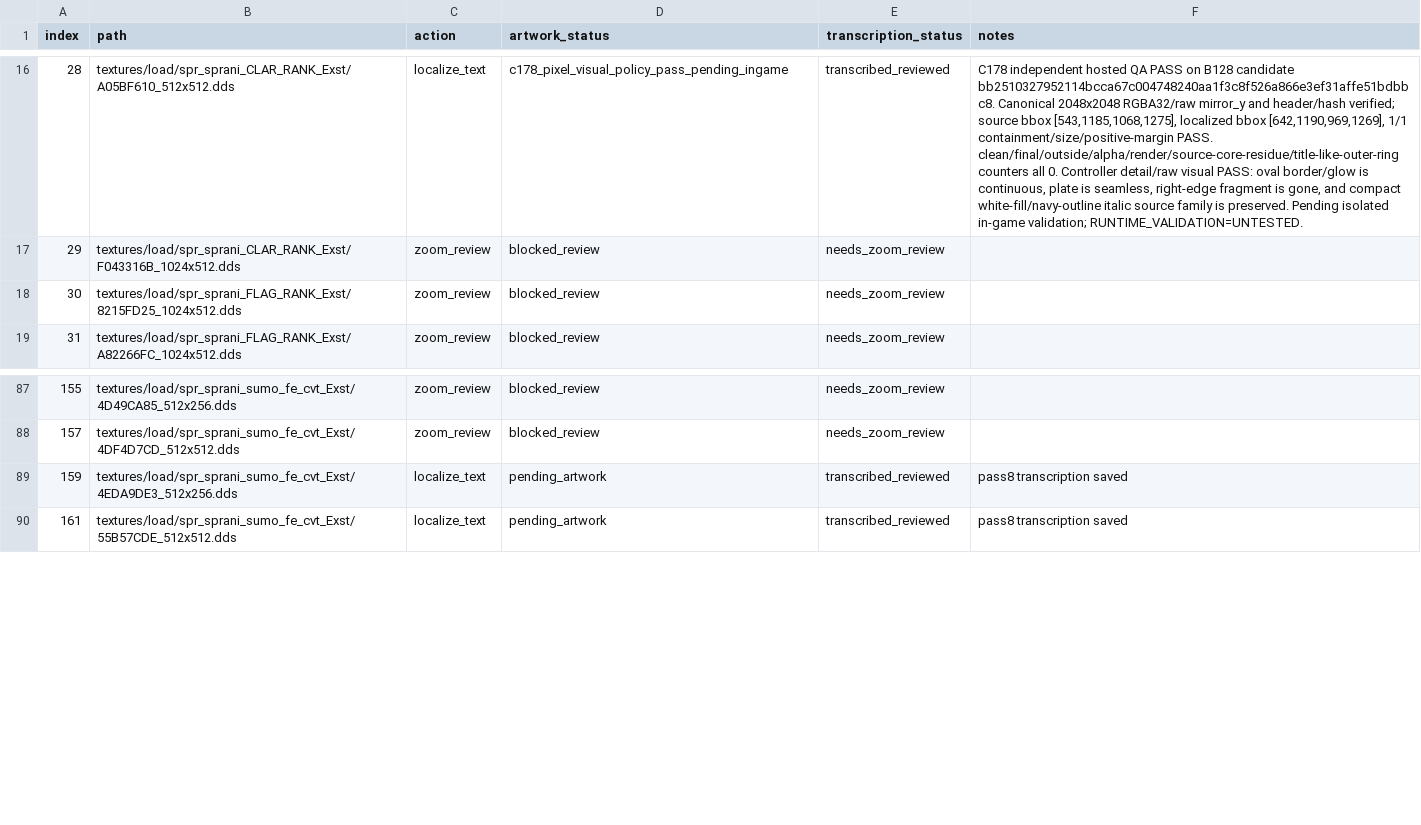
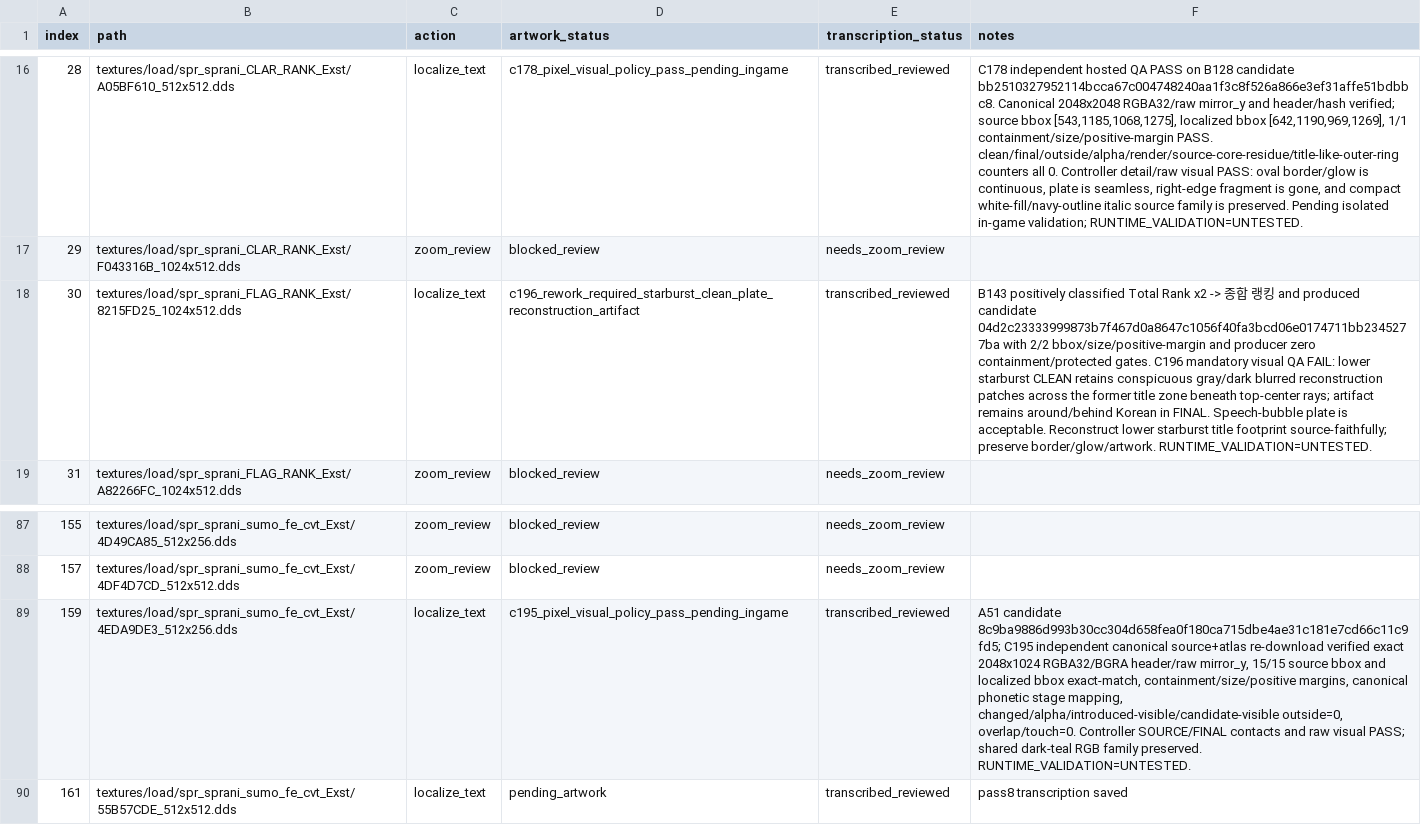
Before and after one commit to thp32tt/OutRun2006Tweaks, a CSV file: localization/graphics/asset_queue.csv, drawn as a sheet; only a part is shown, gaps mark what is left out; the diff names each change by its address in the sheet, - before the commit and + after, or states it on an @@ line.

Commit message:
localization(C): reconcile C195 C196 queue

```diff
--- a/localization/graphics/asset_queue.csv
+++ b/localization/graphics/asset_queue.csv
-C18 (action): zoom_review
+C18 (action): localize_text
-D18 (artwork_status): blocked_review
+D18 (artwork_status): c196_rework_required_starburst_clean_plate_reconstruction_artifact
-E18 (transcription_status): needs_zoom_review
+E18 (transcription_status): transcribed_reviewed
-F18 (notes): (empty)
+F18 (notes): B143 positively classified Total Rank x2 -> 종합 랭킹 and produced candidate 04d2c23333999873b7f467d0a8647c1056f40fa3bcd06e0174711bb2345277ba with 2/2 bbox/size/positive-margin and producer zero containment/protected gates. C196 mandatory visual QA FAIL: lower starburst CLEAN retains conspicuous gray/dark blurred reconstruction patches across the former title zone beneath top-center rays; artifact remains around/behind Korean in FINAL. Speech-bubble plate is acceptable. Reconstruct lower starburst title footprint source-faithfully; preserve border/glow/artwork. RUNTIME_VALIDATION=UNTESTED.
-D89 (artwork_status): pending_artwork
+D89 (artwork_status): c195_pixel_visual_policy_pass_pending_ingame
-F89 (notes): pass8 transcription saved
+F89 (notes): A51 candidate 8c9ba9886d993b30cc304d658fea0f180ca715dbe4ae31c181e7cd66c11c9fd5; C195 independent canonical source+atlas re-download verified exact 2048x1024 RGBA32/BGRA header/raw mirror_y, 15/15 source bbox and localized bbox exact-match, containment/size/positive margins, canonical phonetic stage mapping, changed/alpha/introduced-visible/candidate-visible outside=0, overlap/touch=0. Controller SOURCE/FINAL contacts and raw visual PASS; shared dark-teal RGB family preserved. RUNTIME_VALIDATION=UNTESTED.
```
